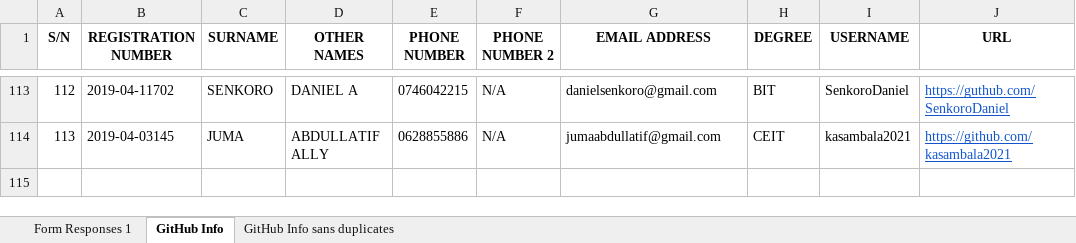
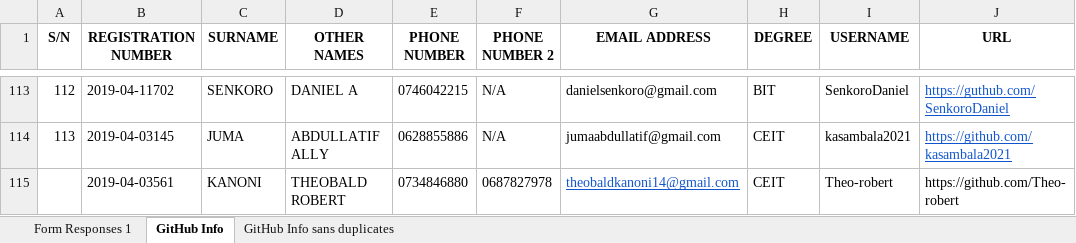
Before and after one commit to jlungo/staffcard, an Excel workbook: CS335/GitHub Info sans duplicates.xlsx, sheet GitHub Info, drawn as a sheet; only a part is shown, gaps mark what is left out; values as stored, in another font and other column widths than the file's, no borders; conditional formats not drawn; the diff names each change by its address in the sheet, - before the commit and + after, or states it on an @@ line.

Commit message:
added my details

```diff
--- a/CS335/GitHub Info sans duplicates.xlsx (sheet GitHub Info)
+++ b/CS335/GitHub Info sans duplicates.xlsx (sheet GitHub Info)
+row 115:  | 2019-04-03561 | KANONI | THEOBALD ROBERT | 0734846880 | 0687827978 | theobaldkanoni14@gmail.com | CEIT | Theo-robert | https://github.com/Theo-robert
```
